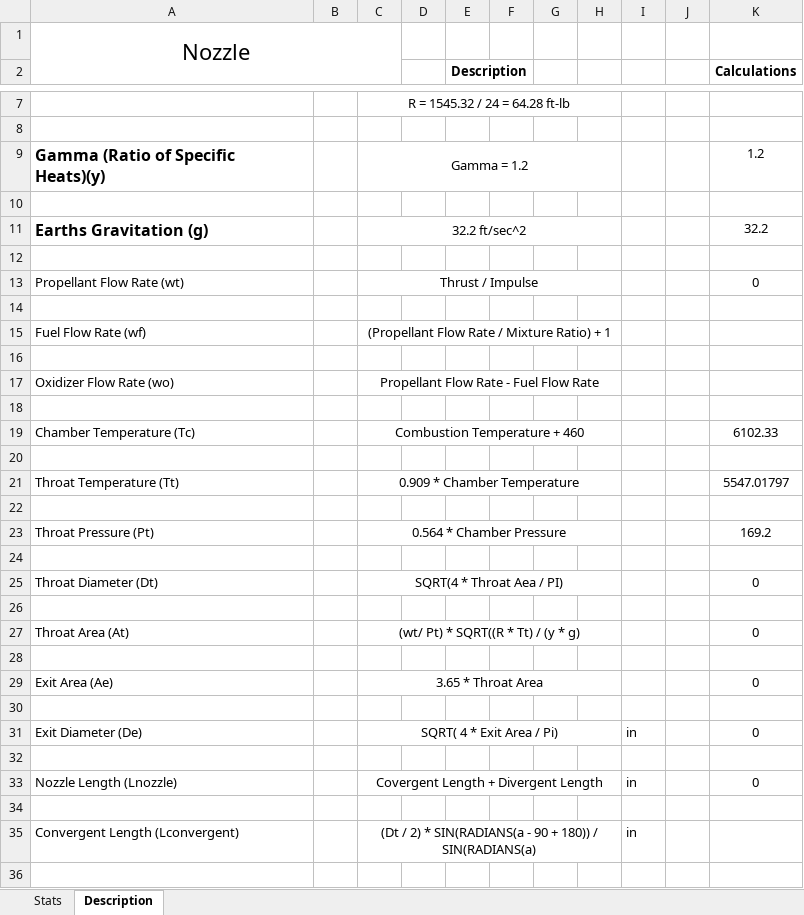
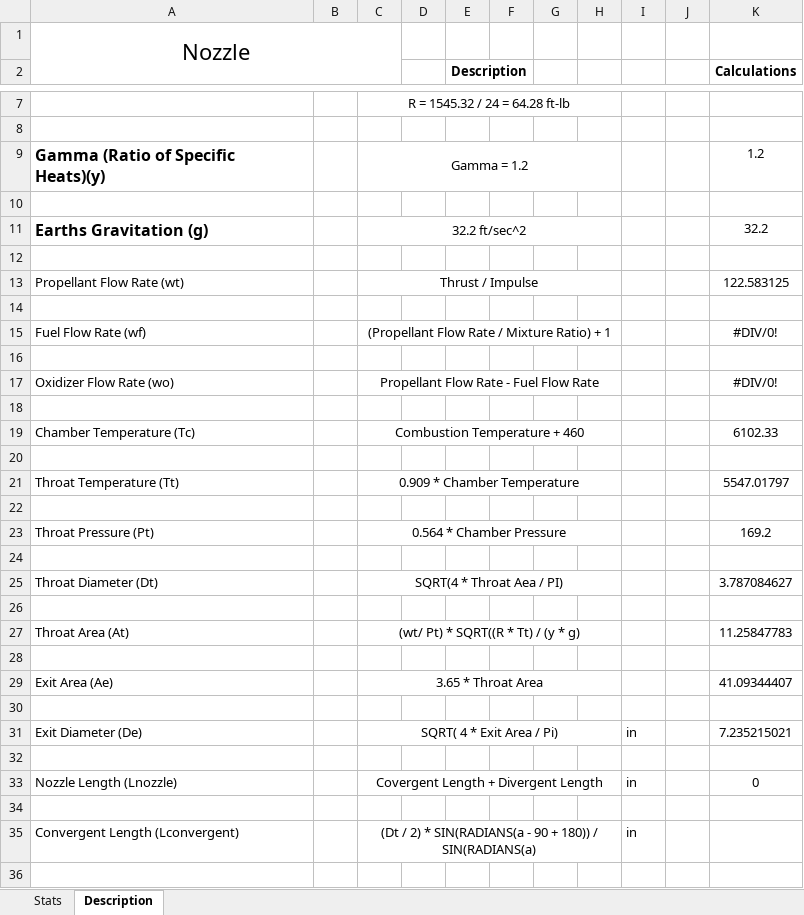
Before and after one commit to nyameaama/Converse-Engine, an Excel workbook: Nozzle-CC/Converse Engine v1.xlsx, sheet Description, drawn as a sheet; only a part is shown, gaps mark what is left out; values as stored, in another font and other column widths than the file's, no borders; charts and pictures not drawn; the diff names each change by its address in the sheet, - before the commit and + after, or states it on an @@ line.

```diff
--- a/Nozzle-CC/Converse Engine v1.xlsx (sheet Description)
+++ b/Nozzle-CC/Converse Engine v1.xlsx (sheet Description)
-K13 (Calculations): 0
+K13 (Calculations): 122.583125
-K15 (Calculations): (empty)
+K15 (Calculations): #DIV/0!
-K17 (Calculations): (empty)
+K17 (Calculations): #DIV/0!
-K25 (Calculations): 0
+K25 (Calculations): 3.787084627
-K27 (Calculations): 0
+K27 (Calculations): 11.25847783
-K29 (Calculations): 0
+K29 (Calculations): 41.09344407
-K31 (Calculations): 0
+K31 (Calculations): 7.235215021
```
Also changed, not shown: sheet Stats, 10 other files.
